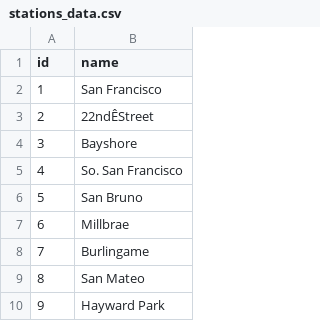
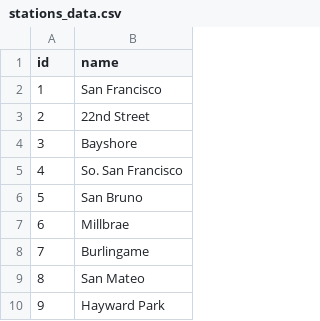
Before and after one commit to transit-app/caltrain, a CSV file: lib/seeds/stations_data.csv, drawn as a sheet; only a part is shown; the diff names each change by its address in the sheet, - before the commit and + after, or states it on an @@ line.

Commit message:
attempt to fix invalid character in csv (22nd Street)

```diff
--- a/lib/seeds/stations_data.csv
+++ b/lib/seeds/stations_data.csv
-B3 (name): 22ndÊStreet
+B3 (name): 22nd Street
```
Also changed, not shown: lib/seeds/stops_data.csv, 1 other file.
